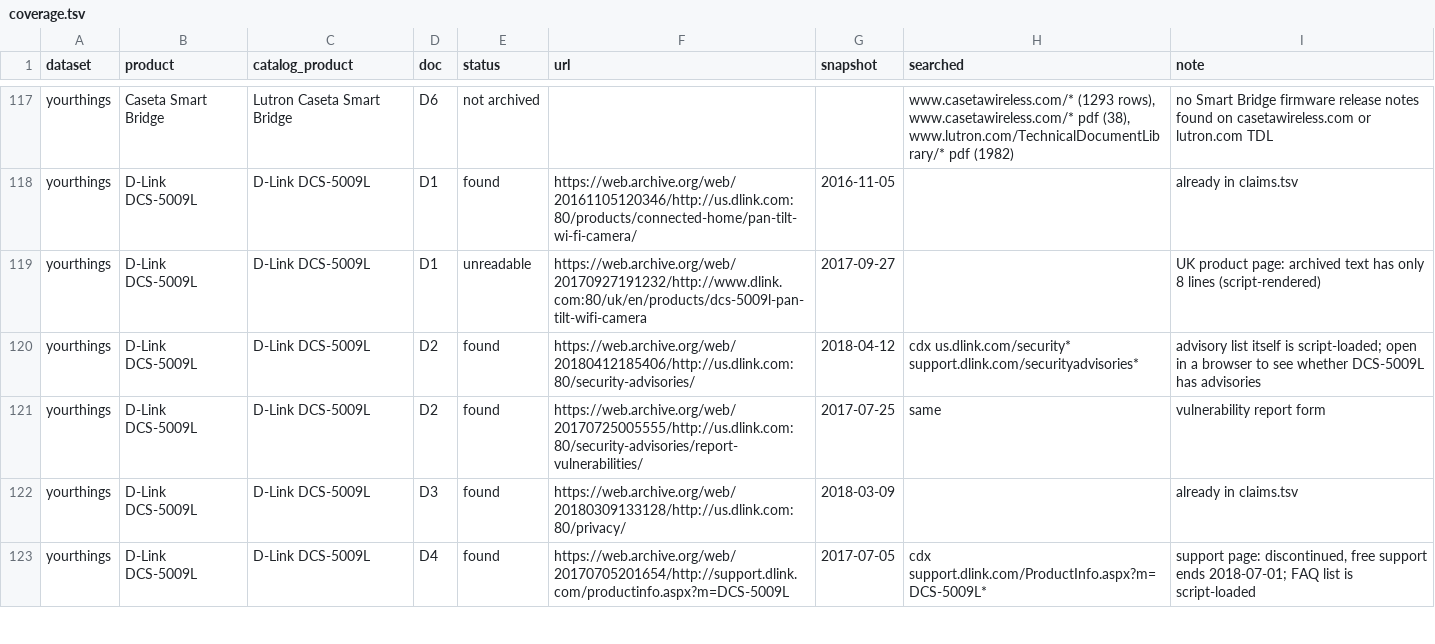
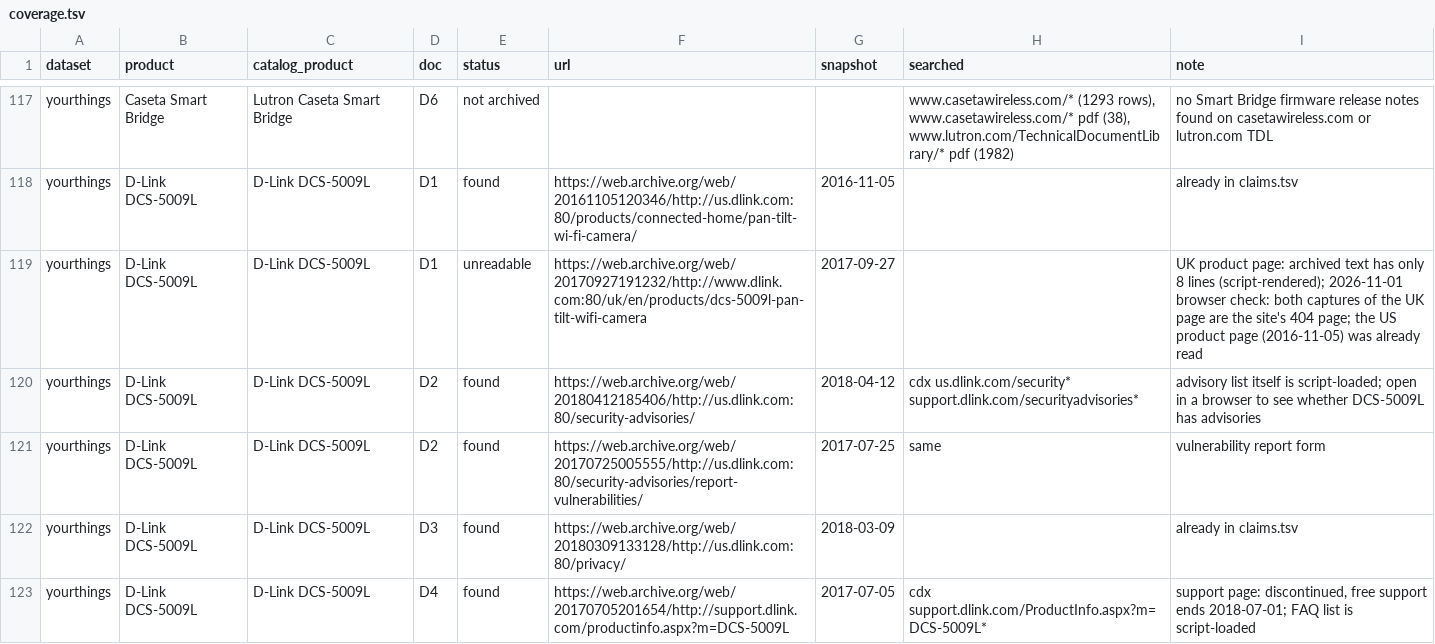
Before and after one commit to SaeYoshizaki/Quarant, a TSV file: docs/claims/coverage.tsv, drawn as a sheet; only a part is shown, gaps mark what is left out; the diff covers the shown part only.

Commit message:
Claims: reopen the 34 unreadable documents in a browser and with OCR; 14 read, 21 claims added; iRobot and Logi Circle AES-256 claims become contradiction candidates (D37)

```diff
--- a/docs/claims/coverage.tsv
+++ b/docs/claims/coverage.tsv
@@ -118,3 +118,3 @@ yourthings	Caseta Smart Bridge	Lutron Caseta Smart Bridge	D6	not archived			www.
 yourthings	D-Link DCS-5009L	D-Link DCS-5009L	D1	found	https://web.archive.org/web/20161105120346/http://us.dlink.com:80/products/connected-home/pan-tilt-wi-fi-camera/	2016-11-05		already in claims.tsv
-yourthings	D-Link DCS-5009L	D-Link DCS-5009L	D1	unreadable	https://web.archive.org/web/20170927191232/http://www.dlink.com:80/uk/en/products/dcs-5009l-pan-tilt-wifi-camera	2017-09-27		UK product page: archived text has only 8 lines (script-rendered)
+yourthings	D-Link DCS-5009L	D-Link DCS-5009L	D1	unreadable	https://web.archive.org/web/20170927191232/http://www.dlink.com:80/uk/en/products/dcs-5009l-pan-tilt-wifi-camera	2017-09-27		UK product page: archived text has only 8 lines (script-rendered); 2026-11-01 browser check: both captures of the UK page are the site's 404 page; the US product page (2016-11-05) was already read
 yourthings	D-Link DCS-5009L	D-Link DCS-5009L	D2	found	https://web.archive.org/web/20180412185406/http://us.dlink.com:80/security-advisories/	2018-04-12	cdx us.dlink.com/security* support.dlink.com/securityadvisories*	advisory list itself is script-loaded; open in a browser to see whether DCS-5009L has advisories
```
Also changed, not shown: 81 edited cells elsewhere in this file, 8 other files.
